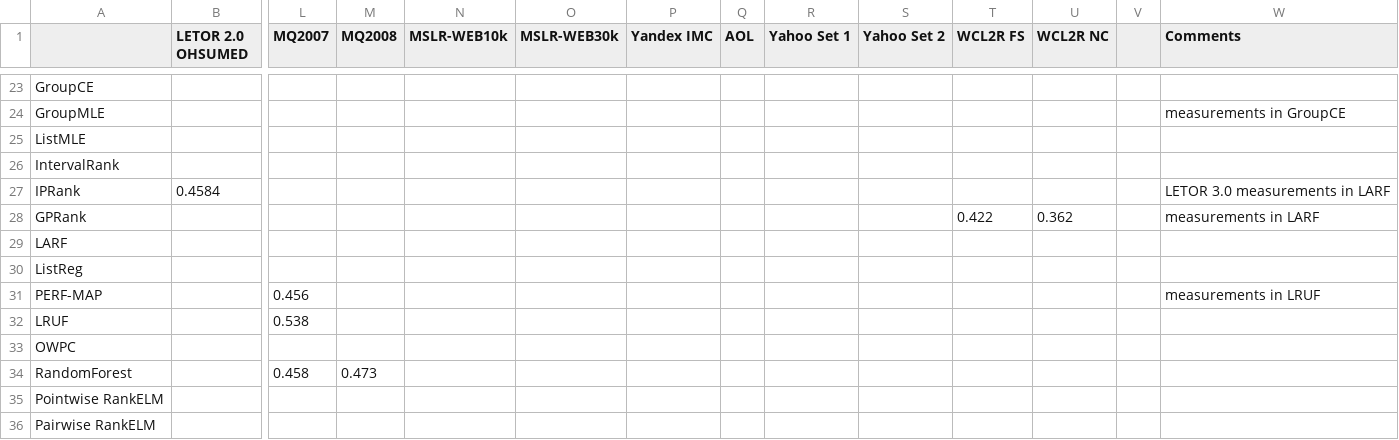
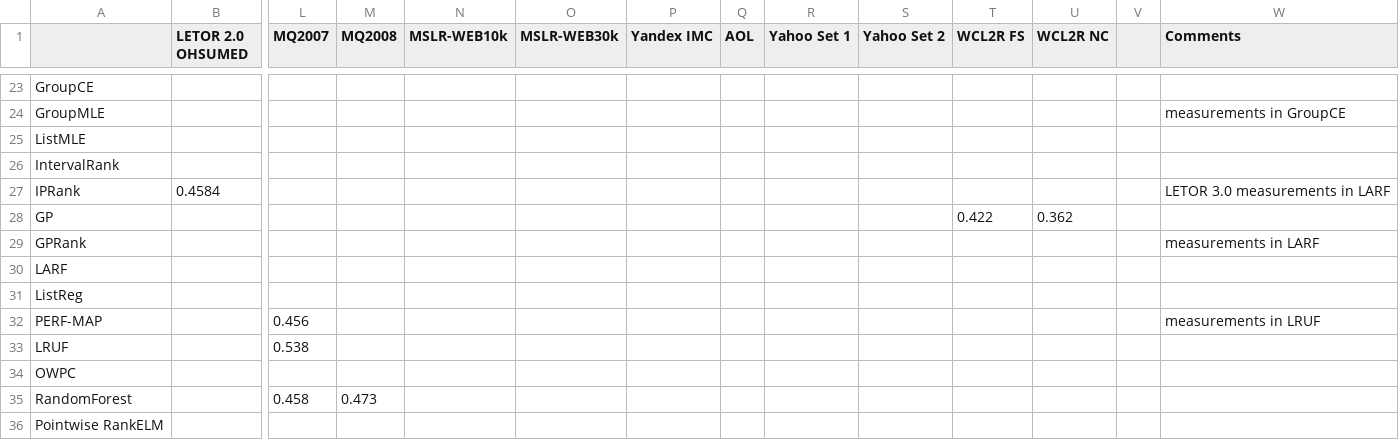
Before and after one commit to TaXxER/Afstuderen, a CSV file: method_selection/map_results.csv, drawn as a sheet; only a part is shown, gaps mark what is left out; the shorter side is filled out with more unchanged rows; addresses are those after the commit; rows hold the shown columns only; the diff names each change by its address in the sheet, - before the commit and + after, or states it on an @@ line.

```diff
--- a/method_selection/map_results.csv
+++ b/method_selection/map_results.csv
+row 28: GP |  |  |  |  |  |  |  |  |  | 0.422 | 0.362
-T29 (WCL2R FS): 0.422
+T29 (WCL2R FS): (empty)
-U29 (WCL2R NC): 0.362
+U29 (WCL2R NC): (empty)
```
Also changed, not shown: method_selection/ndcg10_results.csv, 1 other file.
